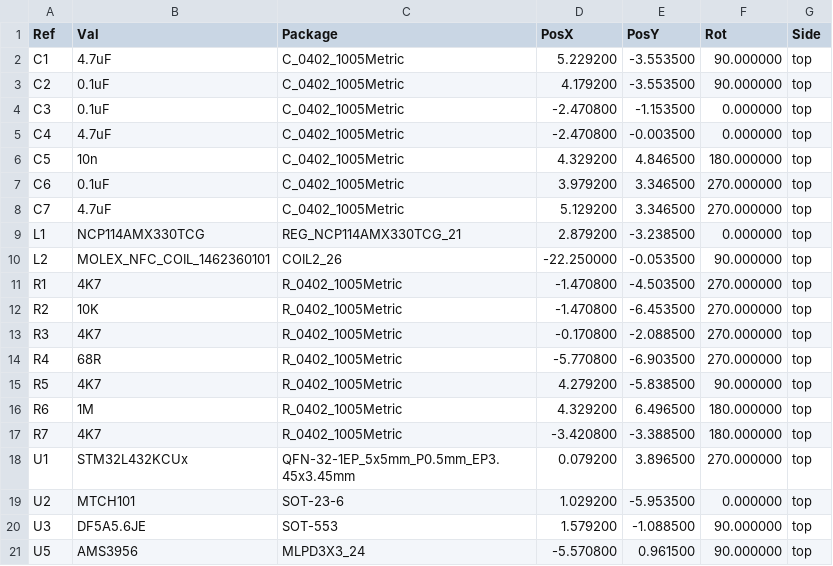
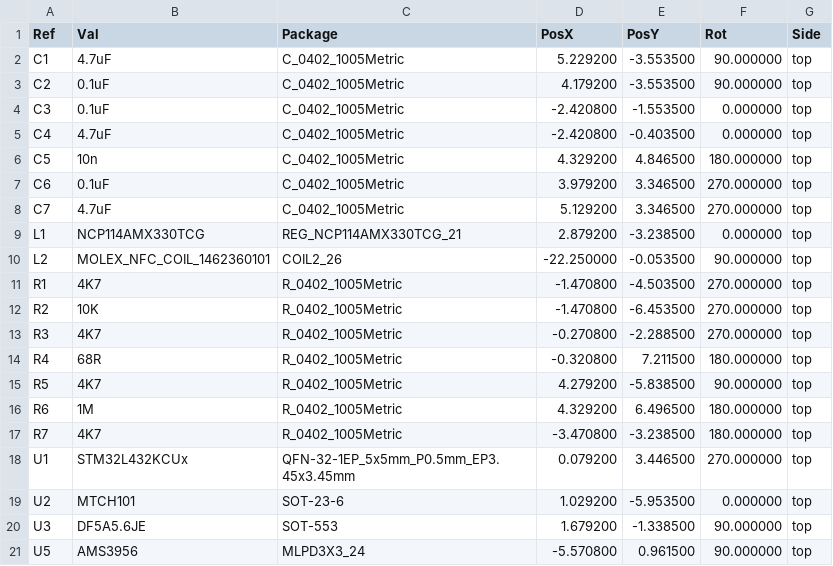
Before and after one commit to Nitrokey/nitrokey-fido2-hardware, a CSV file: fabrication/Assembly/nk-fido2-top-pos.csv, drawn as a sheet.

Commit message:
Revision 3 with changed button pin and LED moved to the middle-side

```diff
--- a/fabrication/Assembly/nk-fido2-top-pos.csv
+++ b/fabrication/Assembly/nk-fido2-top-pos.csv
@@ -3,4 +3,4 @@ Ref,Val,Package,PosX,PosY,Rot,Side
 "C2","0.1uF","C_0402_1005Metric",4.179200,-3.553500,90.000000,top
-"C3","0.1uF","C_0402_1005Metric",-2.470800,-1.153500,0.000000,top
-"C4","4.7uF","C_0402_1005Metric",-2.470800,-0.003500,0.000000,top
+"C3","0.1uF","C_0402_1005Metric",-2.420800,-1.553500,0.000000,top
+"C4","4.7uF","C_0402_1005Metric",-2.420800,-0.403500,0.000000,top
 "C5","10n","C_0402_1005Metric",4.329200,4.846500,180.000000,top
@@ -12,10 +12,10 @@ Ref,Val,Package,PosX,PosY,Rot,Side
 "R2","10K","R_0402_1005Metric",-1.470800,-6.453500,270.000000,top
-"R3","4K7","R_0402_1005Metric",-0.170800,-2.088500,270.000000,top
-"R4","68R","R_0402_1005Metric",-5.770800,-6.903500,270.000000,top
+"R3","4K7","R_0402_1005Metric",-0.270800,-2.288500,270.000000,top
+"R4","68R","R_0402_1005Metric",-0.320800,7.211500,180.000000,top
 "R5","4K7","R_0402_1005Metric",4.279200,-5.838500,90.000000,top
 "R6","1M","R_0402_1005Metric",4.329200,6.496500,180.000000,top
-"R7","4K7","R_0402_1005Metric",-3.420800,-3.388500,180.000000,top
-"U1","STM32L432KCUx","QFN-32-1EP_5x5mm_P0.5mm_EP3.45x3.45mm",0.079200,3.896500,270.000000,top
+"R7","4K7","R_0402_1005Metric",-3.470800,-3.238500,180.000000,top
+"U1","STM32L432KCUx","QFN-32-1EP_5x5mm_P0.5mm_EP3.45x3.45mm",0.079200,3.446500,270.000000,top
 "U2","MTCH101","SOT-23-6",1.029200,-5.953500,0.000000,top
-"U3","DF5A5.6JE","SOT-553",1.579200,-1.088500,90.000000,top
+"U3","DF5A5.6JE","SOT-553",1.679200,-1.338500,90.000000,top
 "U5","AMS3956","MLPD3X3_24",-5.570800,0.961500,90.000000,top
```
Also changed, not shown: 22 other files.
